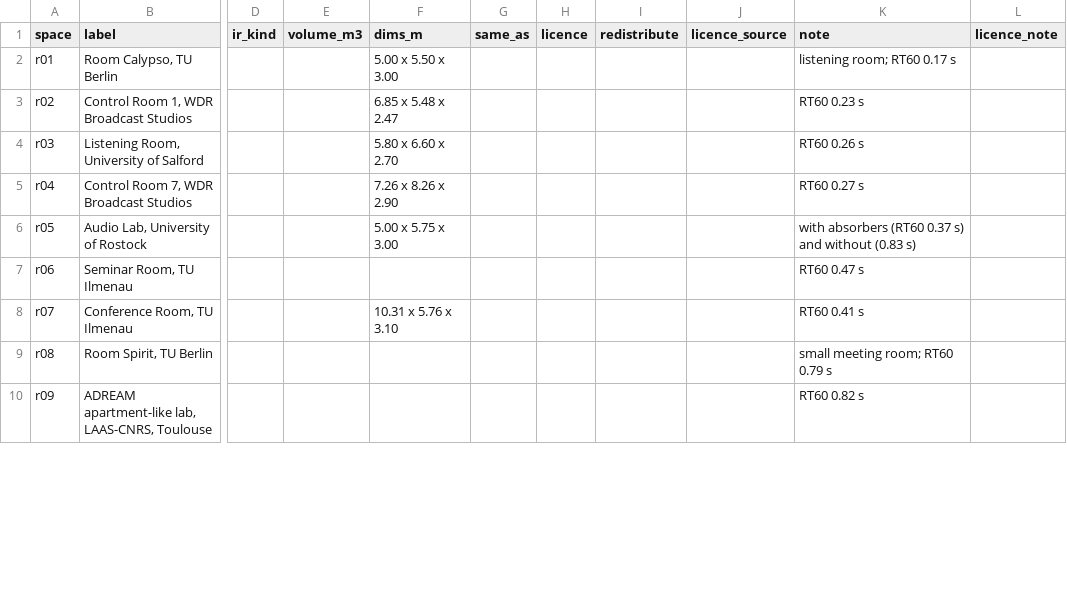
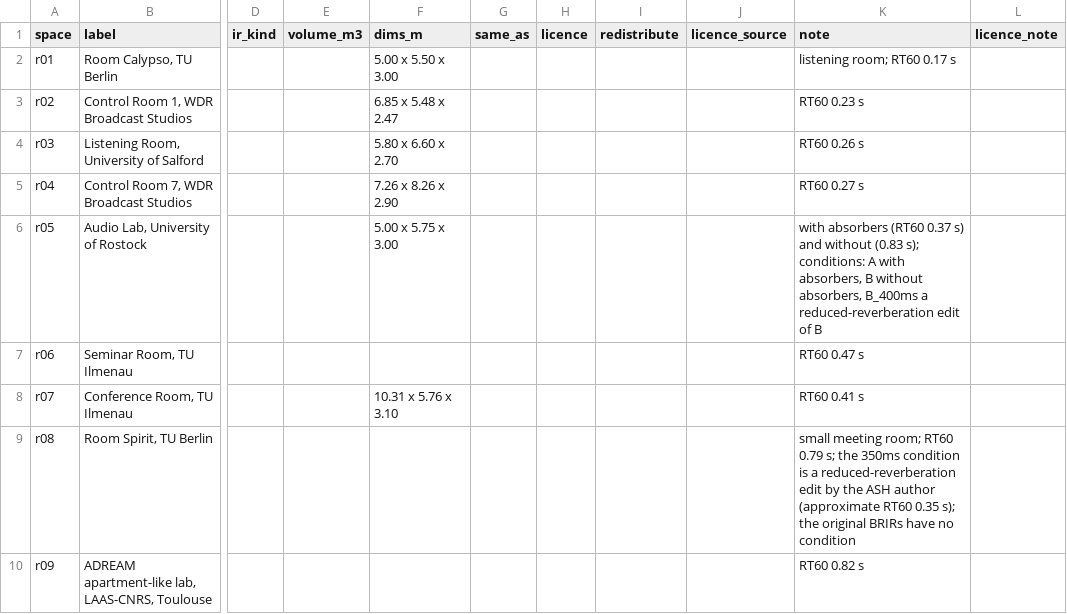
Before and after one commit to ilias-audio/rirdb, a CSV file: registry/ash_ir/spaces.csv, drawn as a sheet; only a part is shown, gaps mark what is left out; the diff covers the shown part only; the diff names each change by its address in the sheet, - before the commit and + after, or states it on an @@ line.

Commit message:
The command maker: --per-space and --max-archive, a website that writes the command; tier A checked against its sources
- select/search/get: --per-space N (at most N IRs per space, spread over its rt_mid; N = 1 takes the typical
  one) and --max-archive SIZE (leave out IRs whose download, always taken whole, is larger). search takes every
  option of get (--n, --balance, --seed). selection.lock keeps only the options used.
- website: "What you get" fields, Pick / Leave out on each dataset, and the rirdb search, rirdb get and Python
  lines with what they would download; the summary counts exactly what the command selects.
- guide: "Choose exactly what you get"; the Python example fixed (`from rirdb.select import select`).
- analysis.keep_s: the analyser reads N seconds from where the sound starts, for files whose end is not noise;
  part of audio_key. Measurements from uncommitted code are marked "-dirty".
- build: bass and treble ratios are empty where a band they use was rejected; deferred, broken and manual
  statuses win in the datasets table.
- registry: 23 tier A datasets corrected after comparing their measured acoustics with their sources (raw
  recordings left out, duplicated simulations dropped, crops, room sizes and notes); el_cantalar deferred.

```diff
--- a/registry/ash_ir/spaces.csv
+++ b/registry/ash_ir/spaces.csv
-K6 (note): …without (0.83 s)
+K6 (note): …without (0.83 s); conditions: A with absorbers, B without absorbers, B_400ms a reduced-reverberation edit of B
-K9 (note): …RT60 0.79 s
+K9 (note): …RT60 0.79 s; the 350ms condition is a reduced-reverberation edit by the ASH author (approximate RT60 0.35 s); the original BRIRs have no condition
```
Also changed, not shown: 9 edited cells elsewhere in this file, registry/adelaide_chamber/spaces.csv, registry/doubleecho/spaces.csv, 42 other files.
